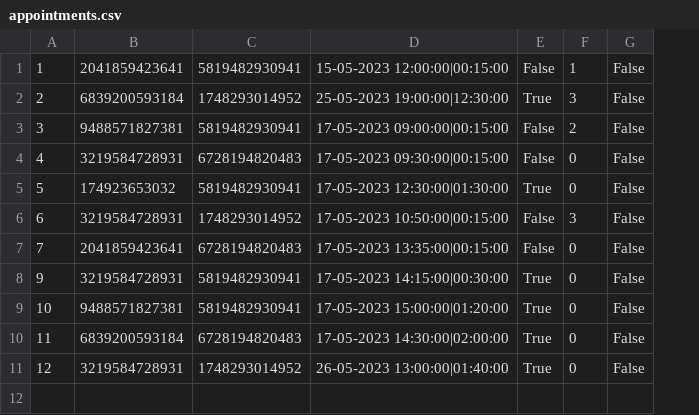
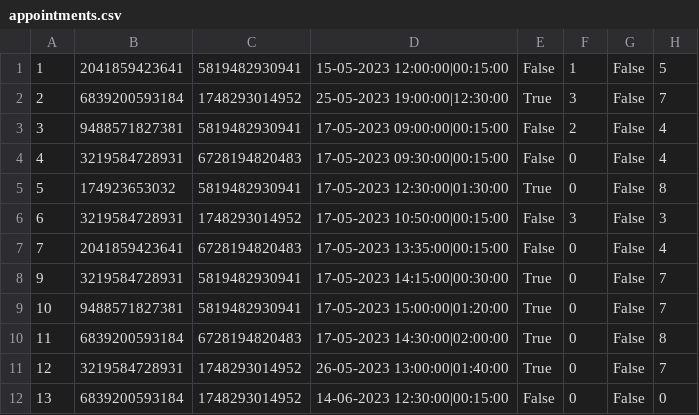
Before and after one commit to aleksaaaa02/HealthCare-CleanCode, a CSV file: HealthCare/Resource/appointments.csv, drawn as a sheet; the diff names each change by its address in the sheet, - before the commit and + after, or states it on an @@ line.

```diff
--- a/HealthCare/Resource/appointments.csv
+++ b/HealthCare/Resource/appointments.csv
+column H, rows 1-11: 5 | 7 | 4 | 4 | 8 | 3 | 4 | 7 | 7 | 8 | 7
+row 12: 13 | 6839200593184 | 1748293014952 | 14-06-2023 12:30:00|00:15:00 | False | 0 | False | 0
```
Also changed, not shown: 18 other files.
